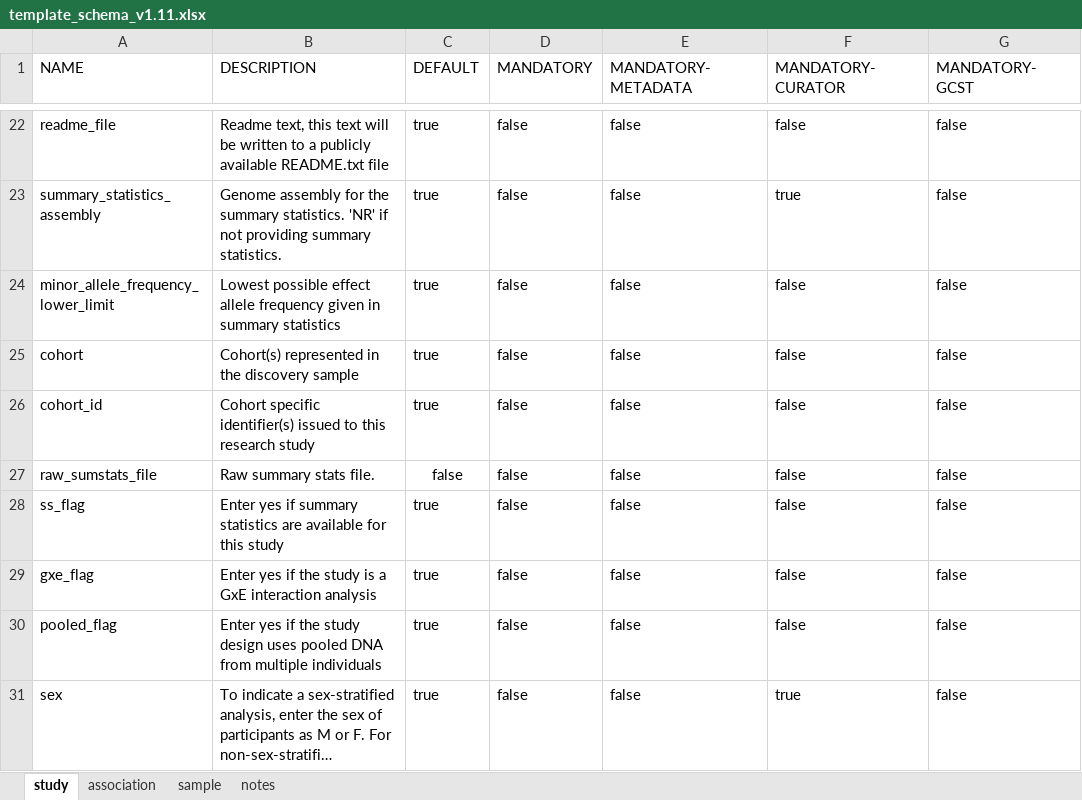
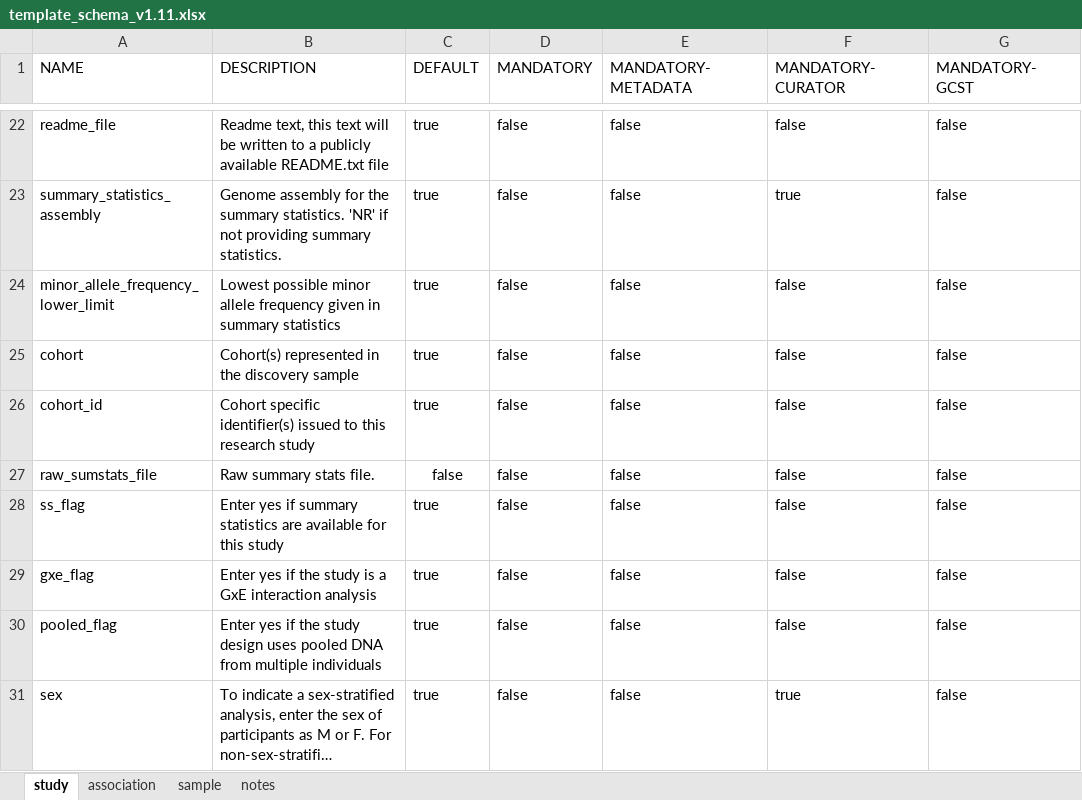
Before and after one commit to EBISPOT/gwas-template-services, an Excel workbook: schema_definitions/template_schema_v1.11.xlsx, sheet study, drawn as a sheet; only a part is shown, gaps mark what is left out; long unchanged cells end in …; values as stored, in another font and other column widths than the file's, no borders; the diff names each change by its address in the sheet, - before the commit and + after, or states it on an @@ line.

Commit message:
update schema

```diff
--- a/schema_definitions/template_schema_v1.11.xlsx (sheet study)
+++ b/schema_definitions/template_schema_v1.11.xlsx (sheet study)
-B24 (DESCRIPTION): Lowest possible effect allele frequency…
+B24 (DESCRIPTION): Lowest possible minor allele frequency…
```
